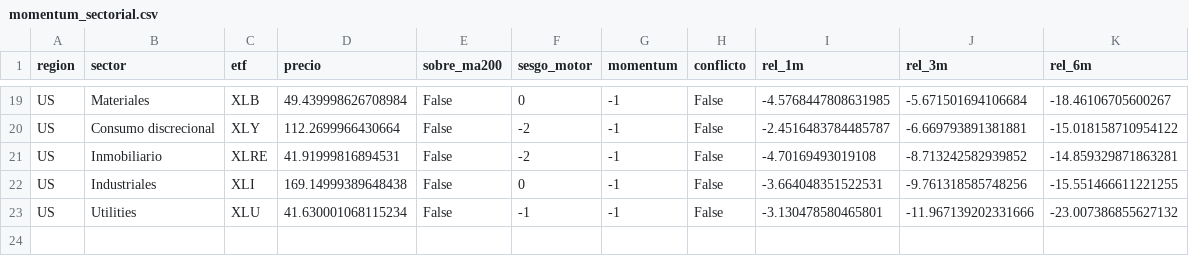
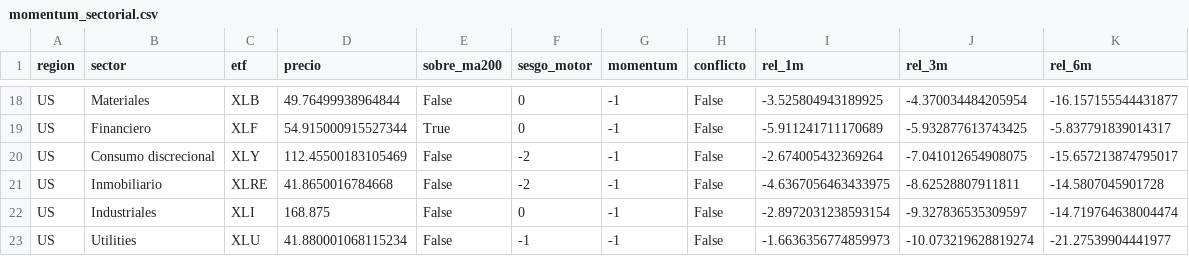
Before and after one commit to jmm-mlg/Macro-daily, a CSV file: data/momentum_sectorial.csv, drawn as a sheet; only a part is shown, gaps mark what is left out; addresses are those after the commit; the diff covers the shown part only; the diff names each change by its address in the sheet, - before the commit and + after, or states it on an @@ line.

```diff
--- a/data/momentum_sectorial.csv
+++ b/data/momentum_sectorial.csv
-D18 (precio): 49.439998626708984
+D18 (precio): 49.76499938964844
-I18 (rel_1m): -4.5768447808631985
+I18 (rel_1m): -3.525804943189925
-J18 (rel_3m): -5.671501694106684
+J18 (rel_3m): -4.370034484205954
-K18 (rel_6m): -18.46106705600267
+K18 (rel_6m): -16.157155544431877
+row 19: US | Financiero | XLF | 54.915000915527344 | True | 0 | -1 | False | -5.911241711170689 | -5.932877613743425 | -5.837791839014317
-D20 (precio): 112.2699966430664
+D20 (precio): 112.45500183105469
-I20 (rel_1m): -2.4516483784485787
+I20 (rel_1m): -2.674005432369264
-J20 (rel_3m): -6.669793891381881
+J20 (rel_3m): -7.041012654908075
-K20 (rel_6m): -15.018158710954122
+K20 (rel_6m): -15.657213874795017
-D21 (precio): 41.91999816894531
+D21 (precio): 41.8650016784668
-I21 (rel_1m): -4.70169493019108
+I21 (rel_1m): -4.6367056463433975
-J21 (rel_3m): -8.713242582939852
+J21 (rel_3m): -8.62528807911811
-K21 (rel_6m): -14.859329871863281
+K21 (rel_6m): -14.5807045901728
-D22 (precio): 169.14999389648438
+D22 (precio): 168.875
-I22 (rel_1m): -3.664048351522531
+I22 (rel_1m): -2.8972031238593154
-J22 (rel_3m): -9.761318585748256
+J22 (rel_3m): -9.327836535309597
-K22 (rel_6m): -15.551466611221255
+K22 (rel_6m): -14.719764638004474
-D23 (precio): 41.630001068115234
+D23 (precio): 41.880001068115234
-I23 (rel_1m): -3.130478580465801
+I23 (rel_1m): -1.6636356774859973
-J23 (rel_3m): -11.967139202331666
+J23 (rel_3m): -10.073219628819274
-K23 (rel_6m): -23.007386855627132
+K23 (rel_6m): -21.27539904441977
```
Also changed, not shown: 1 added row, 2 removed rows and 60 edited cells elsewhere in this file, data/pulso.csv, 9 other files.
